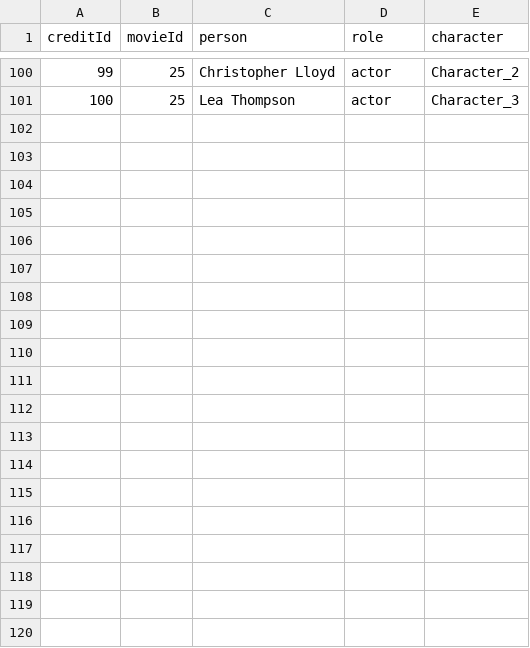
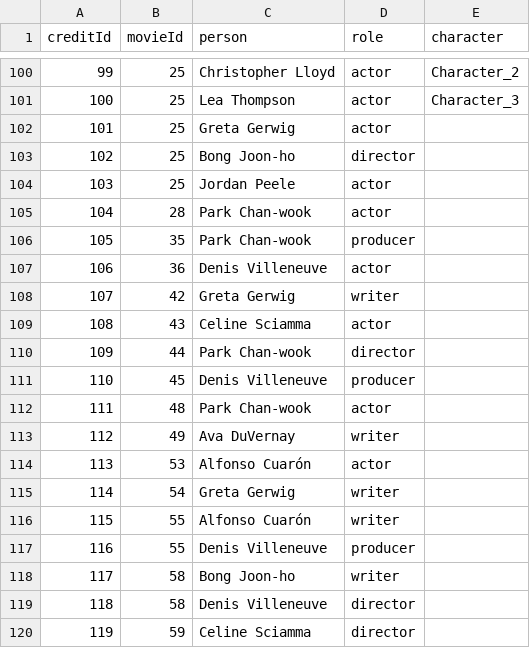
Before and after one commit to TheDataEngineX/dex-studio, a CSV file: examples/movie-dex/data/credits.csv, drawn as a sheet; only a part is shown, gaps mark what is left out; the diff covers the shown part only; the diff names each change by its address in the sheet, - before the commit and + after, or states it on an @@ line.

Commit message:
feat(studio): FastAPI/Jinja2 rewrite — full UI, logstore, scheduler, lakehouse
Complete rewrite of dex-studio from Reflex to FastAPI + Jinja2 + HTMX.
Adds logstore (in-process log capture), scheduler (APScheduler pipeline
cron), lakehouse template, expanded movie-dex example data, and
Playwright e2e test skeleton.

```diff
--- a/examples/movie-dex/data/credits.csv
+++ b/examples/movie-dex/data/credits.csv
+row 102: 101 | 25 | Greta Gerwig | actor
+row 103: 102 | 25 | Bong Joon-ho | director
+row 104: 103 | 25 | Jordan Peele | actor
+row 105: 104 | 28 | Park Chan-wook | actor
+row 106: 105 | 35 | Park Chan-wook | producer
+row 107: 106 | 36 | Denis Villeneuve | actor
+row 108: 107 | 42 | Greta Gerwig | writer
+row 109: 108 | 43 | Celine Sciamma | actor
+row 110: 109 | 44 | Park Chan-wook | director
+row 111: 110 | 45 | Denis Villeneuve | producer
+row 112: 111 | 48 | Park Chan-wook | actor
+row 113: 112 | 49 | Ava DuVernay | writer
+row 114: 113 | 53 | Alfonso Cuarón | actor
+row 115: 114 | 54 | Greta Gerwig | writer
+row 116: 115 | 55 | Alfonso Cuarón | writer
+row 117: 116 | 55 | Denis Villeneuve | producer
+row 118: 117 | 58 | Bong Joon-ho | writer
+row 119: 118 | 58 | Denis Villeneuve | director
+row 120: 119 | 59 | Celine Sciamma | director
```
Also changed, not shown: 27 added rows elsewhere in this file, 40 other files.
